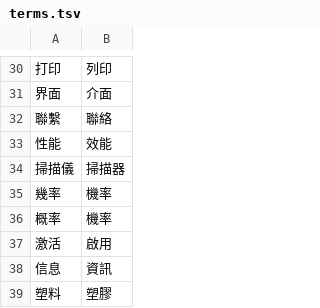
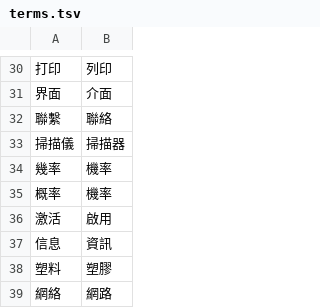
Before and after one commit to dbfoxtw/probably-stolen-demo-zh-hant, a TSV file: data/terms.tsv, drawn as a sheet; only a part is shown, gaps mark what is left out; the shorter side is filled out with more unchanged rows; the diff names each change by its address in the sheet, - before the commit and + after, or states it on an @@ line.

```diff
--- a/data/terms.tsv
+++ b/data/terms.tsv
-row 33: 性能 | 效能
```
Also changed, not shown: data/overrides.tsv.
